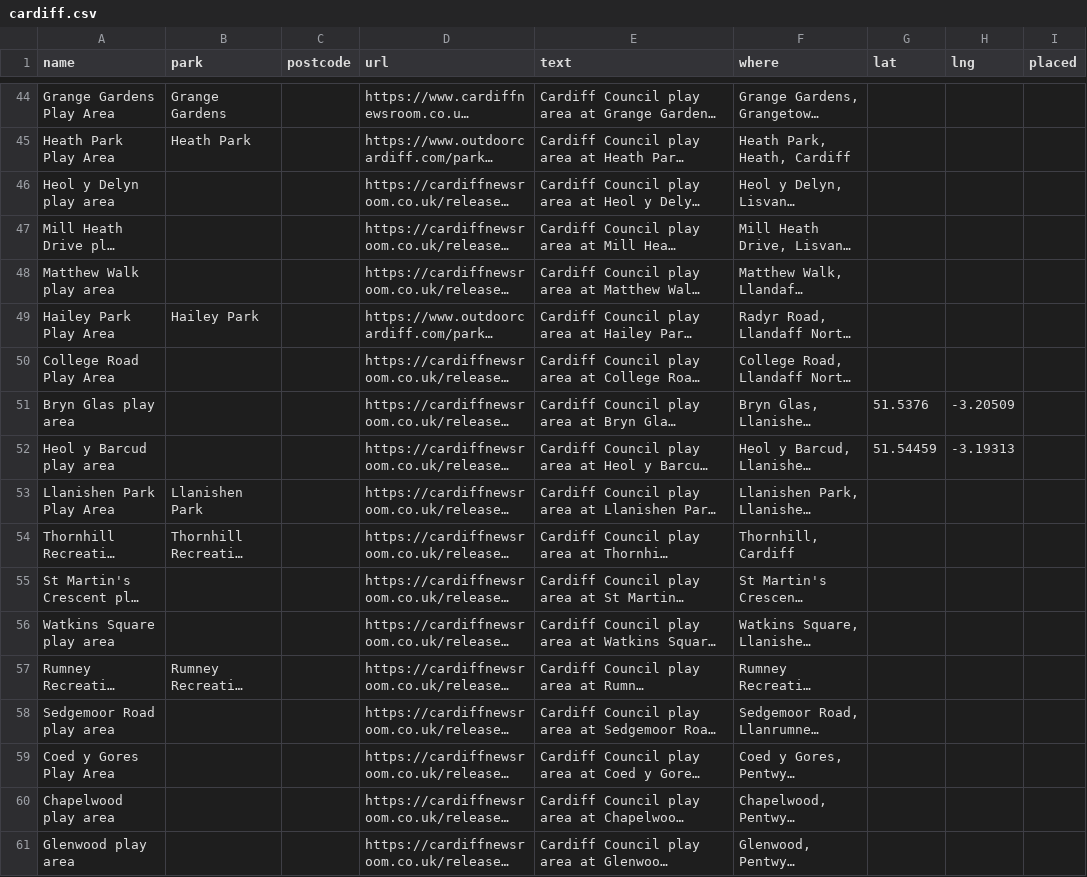
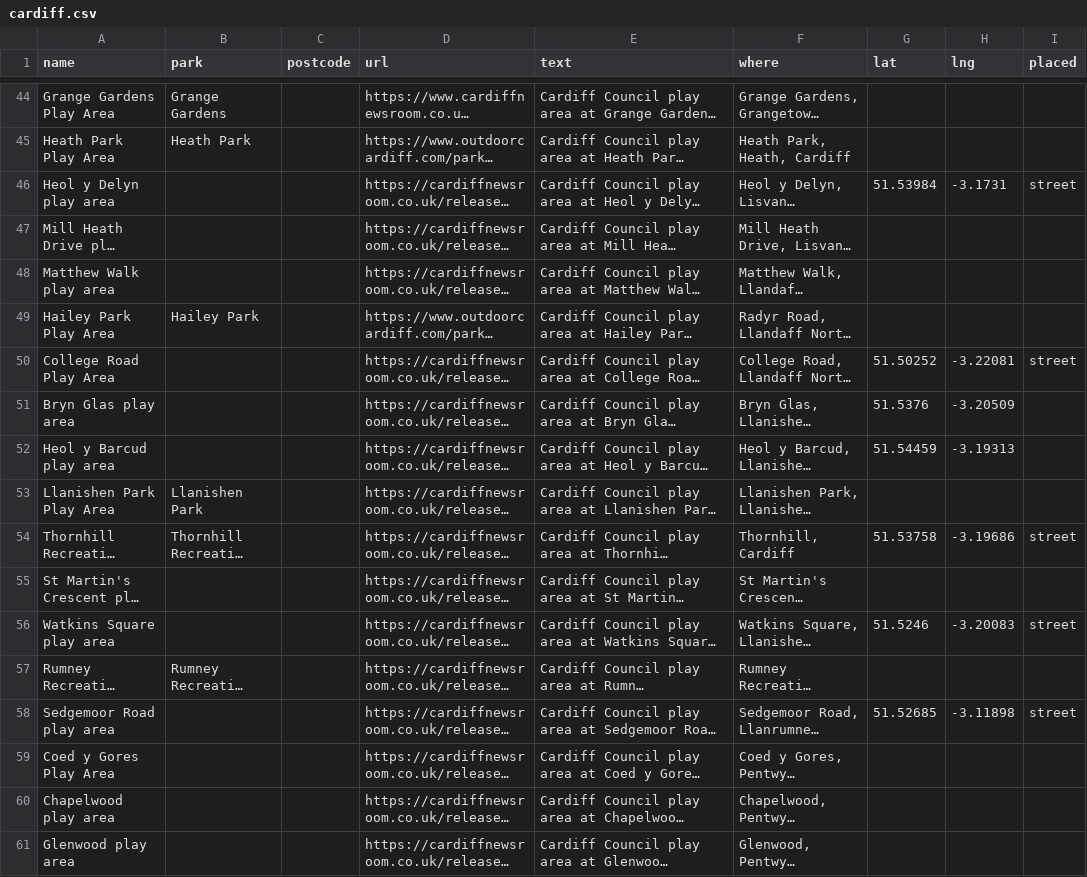
Before and after one commit to bradmanred/swing-by, a CSV file: src/data/council-lists/cardiff.csv, drawn as a sheet; only a part is shown, gaps mark what is left out; long unchanged cells end in …; the diff covers the shown part only; the diff names each change by its address in the sheet, - before the commit and + after, or states it on an @@ line.

```diff
--- a/src/data/council-lists/cardiff.csv
+++ b/src/data/council-lists/cardiff.csv
-G46 (lat): (empty)
+G46 (lat): 51.53984
-H46 (lng): (empty)
+H46 (lng): -3.1731
-I46 (placed): (empty)
+I46 (placed): street
-G50 (lat): (empty)
+G50 (lat): 51.50252
-H50 (lng): (empty)
+H50 (lng): -3.22081
-I50 (placed): (empty)
+I50 (placed): street
-G54 (lat): (empty)
+G54 (lat): 51.53758
-H54 (lng): (empty)
+H54 (lng): -3.19686
-I54 (placed): (empty)
+I54 (placed): street
-G56 (lat): (empty)
+G56 (lat): 51.5246
-H56 (lng): (empty)
+H56 (lng): -3.20083
-I56 (placed): (empty)
+I56 (placed): street
-G58 (lat): (empty)
+G58 (lat): 51.52685
-H58 (lng): (empty)
+H58 (lng): -3.11898
-I58 (placed): (empty)
+I58 (placed): street
```
Also changed, not shown: 111 edited cells elsewhere in this file, src/data/council-lists/folkestone-town.csv, src/data/council-lists/great-dunmow-town.csv, 6 other files.
